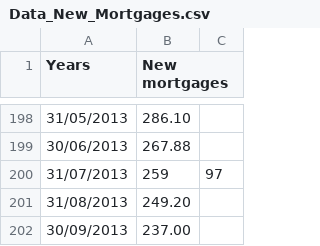
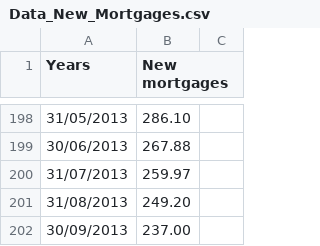
Before and after one commit to Rahima-web/PPE_R.E.S, a CSV file: Data_New_Mortgages.csv, drawn as a sheet; only a part is shown, gaps mark what is left out.

Commit message:
Update Data_New_Mortgages.csv

```diff
--- a/Data_New_Mortgages.csv
+++ b/Data_New_Mortgages.csv
@@ -199,3 +199,3 @@ Years,New mortgages
 30/06/2013,267.88
-31/07/2013,259,97
+31/07/2013,259.97
 31/08/2013,249.20
```
